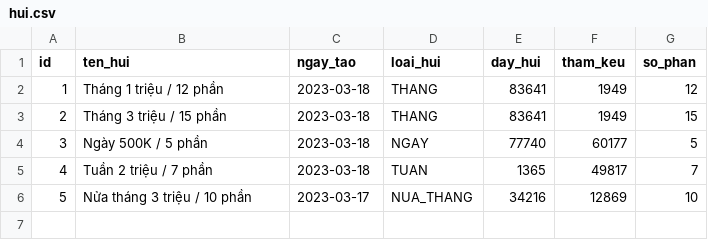
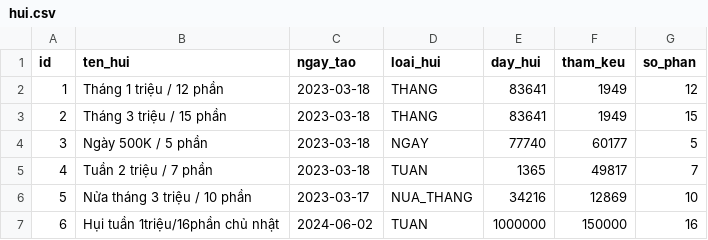
Before and after one commit to tienduoc/tontine, a CSV file: src/main/resources/config/liquibase/fake-data/hui.csv, drawn as a sheet.

```diff
--- a/src/main/resources/config/liquibase/fake-data/hui.csv
+++ b/src/main/resources/config/liquibase/fake-data/hui.csv
@@ -6 +6,2 @@ id;ten_hui;ngay_tao;loai_hui;day_hui;tham_keu;so_phan
 5;Nửa tháng 3 triệu / 10 phần;2023-03-17;NUA_THANG;34216;12869;10
+6;Hụi tuần 1triệu/16phần chủ nhật;2024-06-02;TUAN;1000000	;150000;16
```
Also changed, not shown: src/main/resources/config/liquibase/fake-data/chi_tiet_hui.csv, 3 other files.
